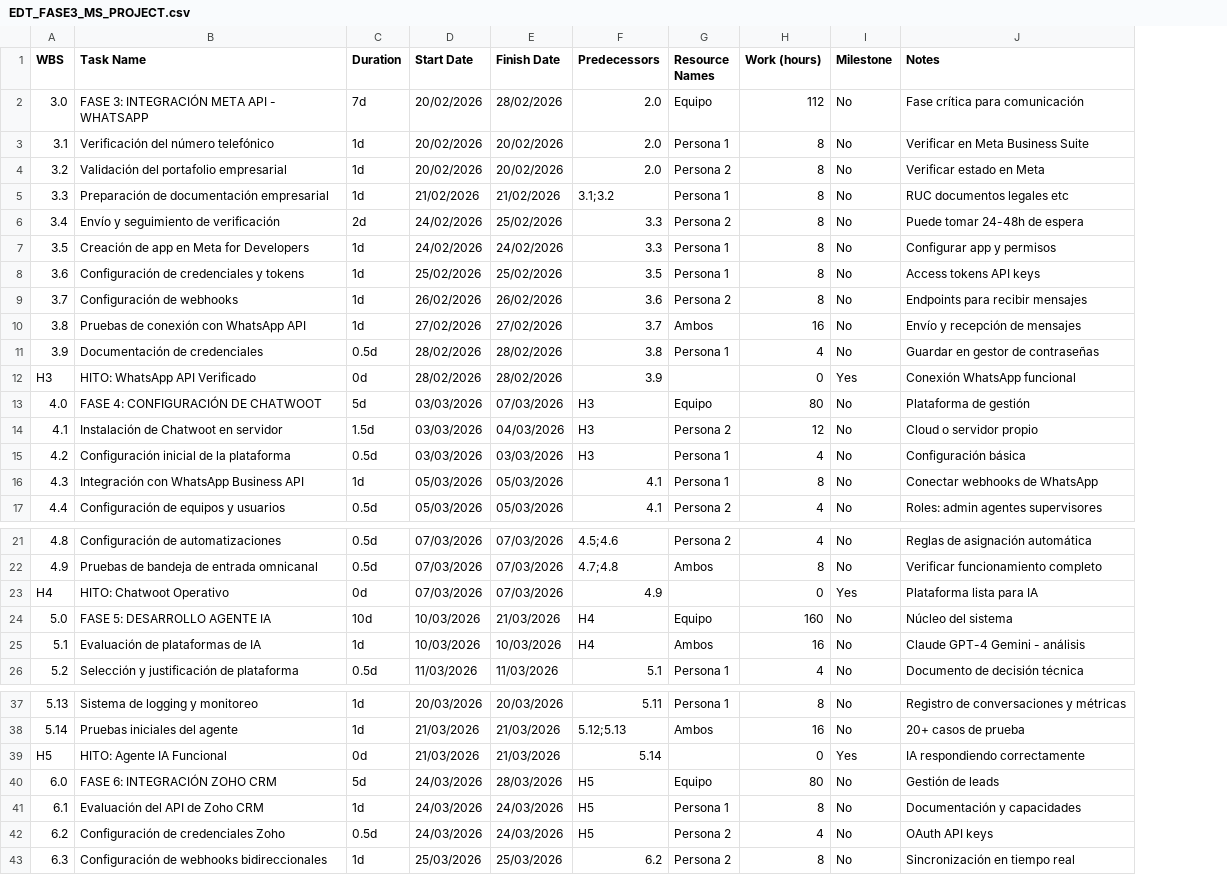
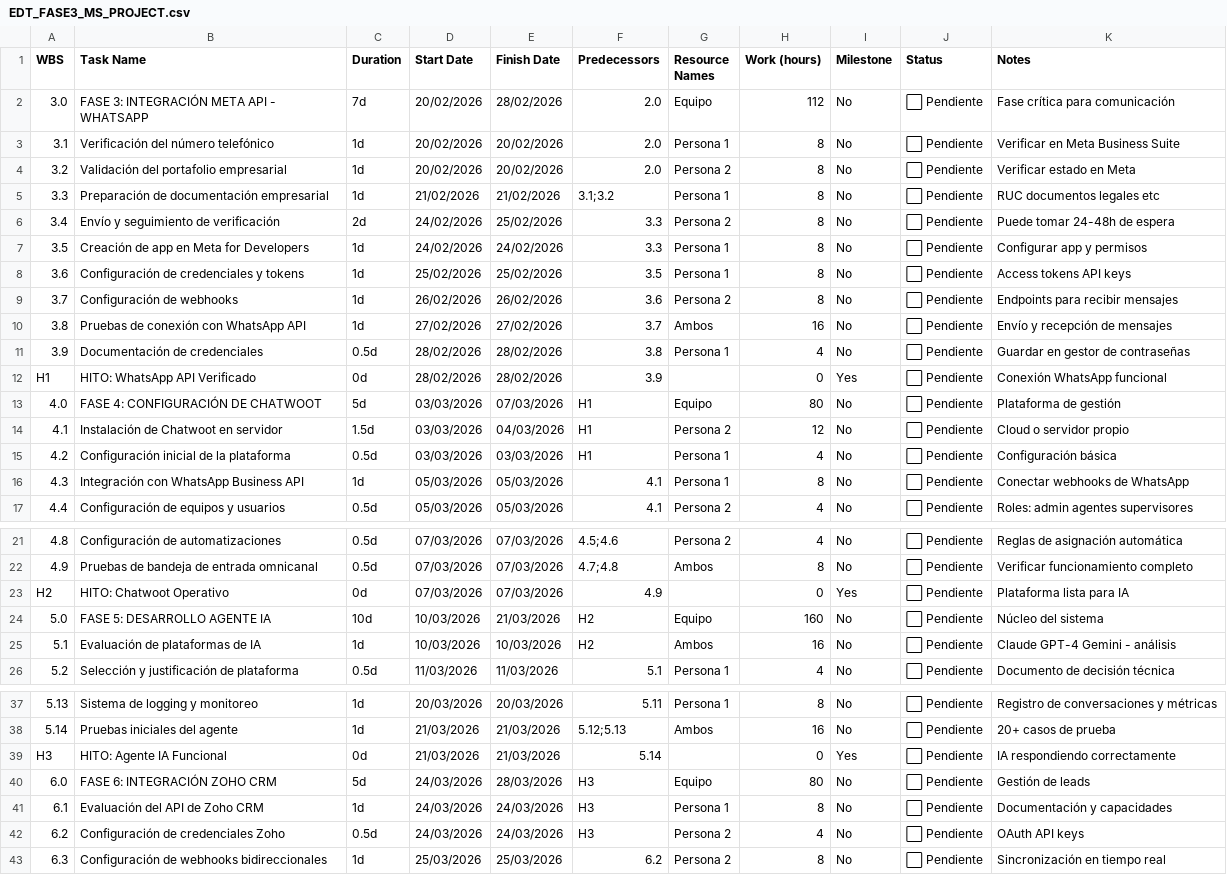
Before and after one commit to PSG-ONE/proyecto-agente-ia-ismm, a CSV file: EDT_FASE3_MS_PROJECT.csv, drawn as a sheet; only a part is shown, gaps mark what is left out; the diff covers the shown part only; the diff names each change by its address in the sheet, - before the commit and + after, or states it on an @@ line.

Commit message:
Actualización EDT: Hitos renumerados H1-H7 y columna de Estado agregada

```diff
--- a/EDT_FASE3_MS_PROJECT.csv
+++ b/EDT_FASE3_MS_PROJECT.csv
+column J (Status), rows 2-17: all ⬜ Pendiente; rows 21-26: all ⬜ Pendiente; rows 37-43: all ⬜ Pendiente
-A12 (WBS): H3
+A12 (WBS): H1
-F13:F15 (Predecessors): H3
+F13:F15 (Predecessors): H1
-A23 (WBS): H4
+A23 (WBS): H2
-F24:F25 (Predecessors): H4
+F24:F25 (Predecessors): H2
-A39 (WBS): H5
+A39 (WBS): H3
-F40:F42 (Predecessors): H5
+F40:F42 (Predecessors): H3
```
Also changed, not shown: 11 edited cells elsewhere in this file, 1 other file.
